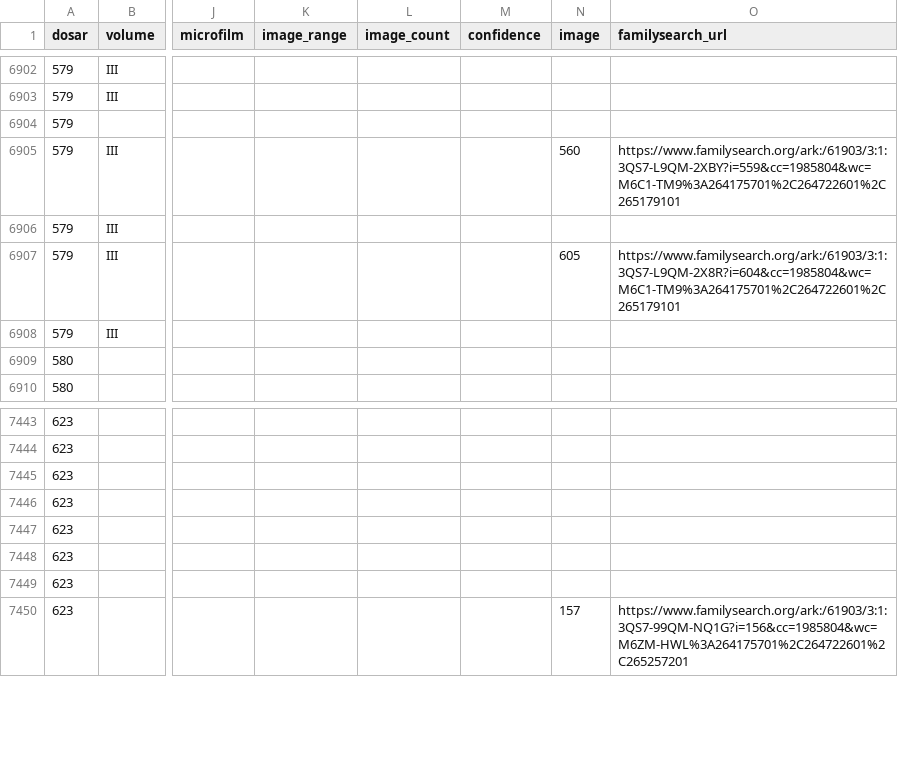
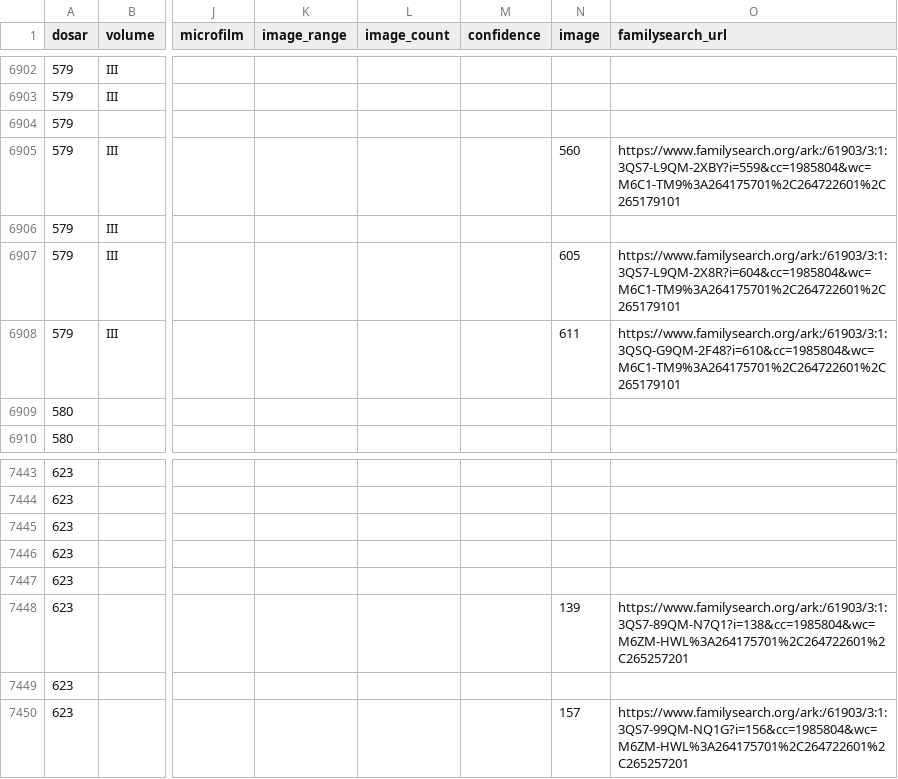
Before and after one commit to index-moldova-revision-lists/index-moldova-revision-lists.github.io, a CSV file: data/lignes.csv, drawn as a sheet; only a part is shown, gaps mark what is left out; the diff names each change by its address in the sheet, - before the commit and + after, or states it on an @@ line.

```diff
--- a/data/lignes.csv
+++ b/data/lignes.csv
-N6908 (image): (empty)
+N6908 (image): 611
-O6908 (familysearch_url): (empty)
+O6908 (familysearch_url): https://www.familysearch.org/ark:/61903/3:1:3QSQ-G9QM-2F48?i=610&cc=1985804&wc=M6C1-TM9%3A264175701%2C264722601%2C265179101
-N7448 (image): (empty)
+N7448 (image): 139
-O7448 (familysearch_url): (empty)
+O7448 (familysearch_url): https://www.familysearch.org/ark:/61903/3:1:3QS7-89QM-N7Q1?i=138&cc=1985804&wc=M6ZM-HWL%3A264175701%2C264722601%2C265257201
```
Also changed, not shown: 3 other files.
